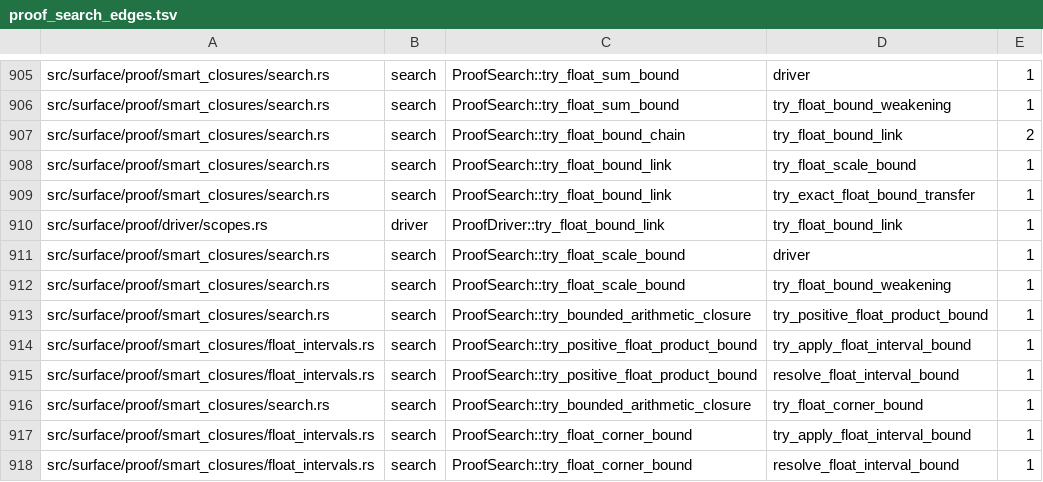
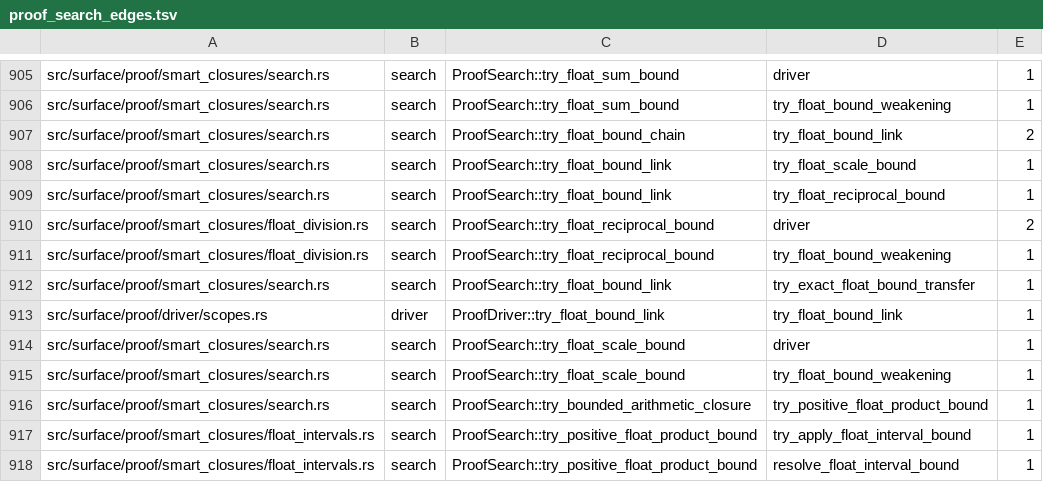
Before and after one commit to clicklang/click, a TSV file: build_support/proof_search_edges.tsv, drawn as a sheet; only a part is shown, gaps mark what is left out; the shorter side is filled out with more unchanged rows; the diff names each change by its address in the sheet, - before the commit and + after, or states it on an @@ line.

Commit message:
Replay positive floating reciprocals and finite quotient ranges

```diff
--- a/build_support/proof_search_edges.tsv
+++ b/build_support/proof_search_edges.tsv
+row 909: src/surface/proof/smart_closures/search.rs | search | ProofSearch::try_float_bound_link | try_float_reciprocal_bound | 1
+row 910: src/surface/proof/smart_closures/float_division.rs | search | ProofSearch::try_float_reciprocal_bound | driver | 2
+row 911: src/surface/proof/smart_closures/float_division.rs | search | ProofSearch::try_float_reciprocal_bound | try_float_bound_weakening | 1
```
Also changed, not shown: 14 other files.
